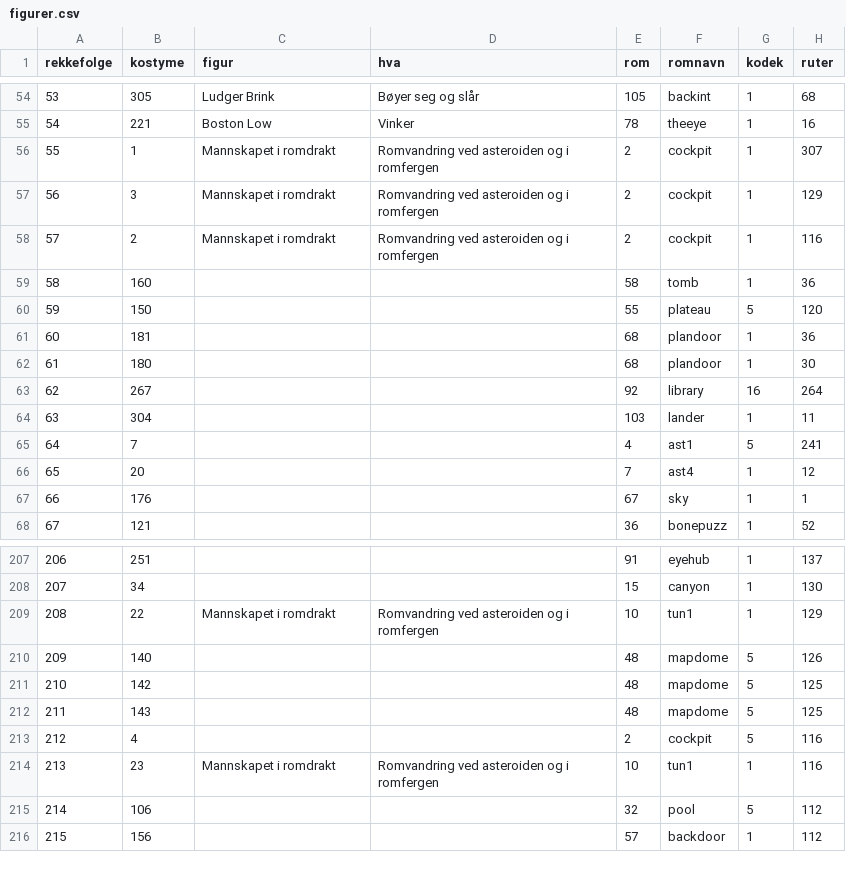
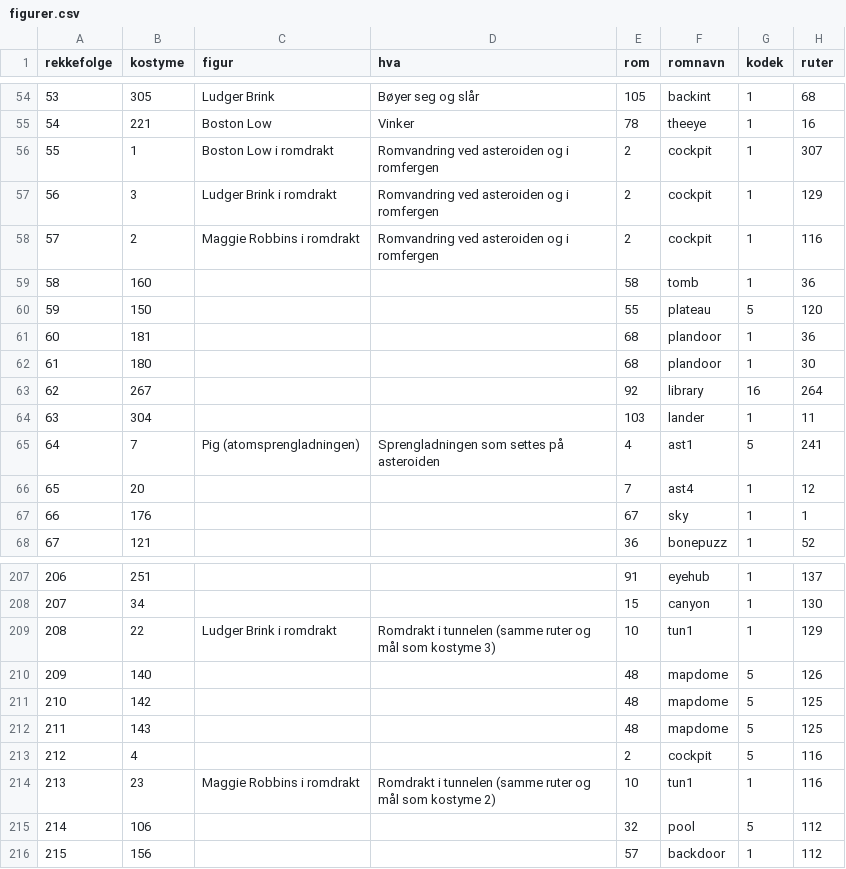
Before and after one commit to Tombonator3000/Dig-HD-Remake, a CSV file: docs/figurer.csv, drawn as a sheet; only a part is shown, gaps mark what is left out; the diff names each change by its address in the sheet, - before the commit and + after, or states it on an @@ line.

```diff
--- a/docs/figurer.csv
+++ b/docs/figurer.csv
-C56 (figur): Mannskapet i romdrakt
+C56 (figur): Boston Low i romdrakt
-C57 (figur): Mannskapet i romdrakt
+C57 (figur): Ludger Brink i romdrakt
-C58 (figur): Mannskapet i romdrakt
+C58 (figur): Maggie Robbins i romdrakt
-C65 (figur): (empty)
+C65 (figur): Pig (atomsprengladningen)
-D65 (hva): (empty)
+D65 (hva): Sprengladningen som settes på asteroiden
-C209 (figur): Mannskapet i romdrakt
+C209 (figur): Ludger Brink i romdrakt
-D209 (hva): Romvandring ved asteroiden og i romfergen
+D209 (hva): Romdrakt i tunnelen (samme ruter og mål som kostyme 3)
-C214 (figur): Mannskapet i romdrakt
+C214 (figur): Maggie Robbins i romdrakt
-D214 (hva): Romvandring ved asteroiden og i romfergen
+D214 (hva): Romdrakt i tunnelen (samme ruter og mål som kostyme 2)
```
Also changed, not shown: docs/gpt-romnotater.csv, 6 other files.
